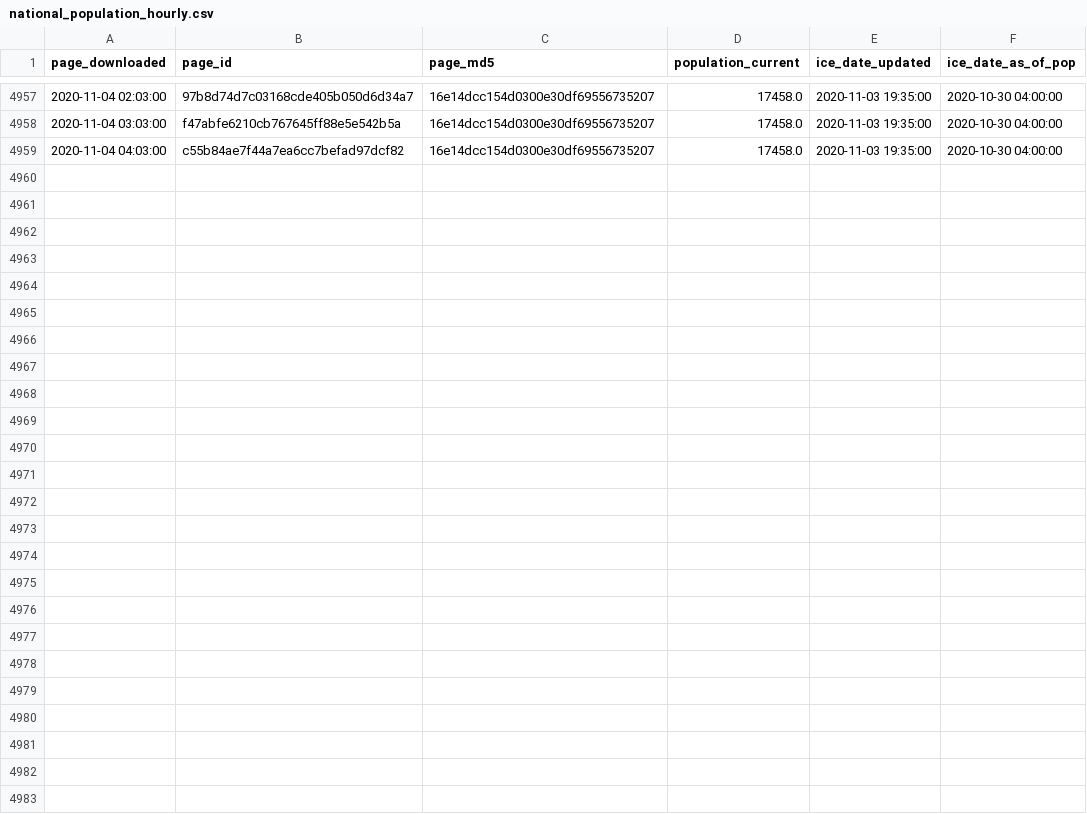
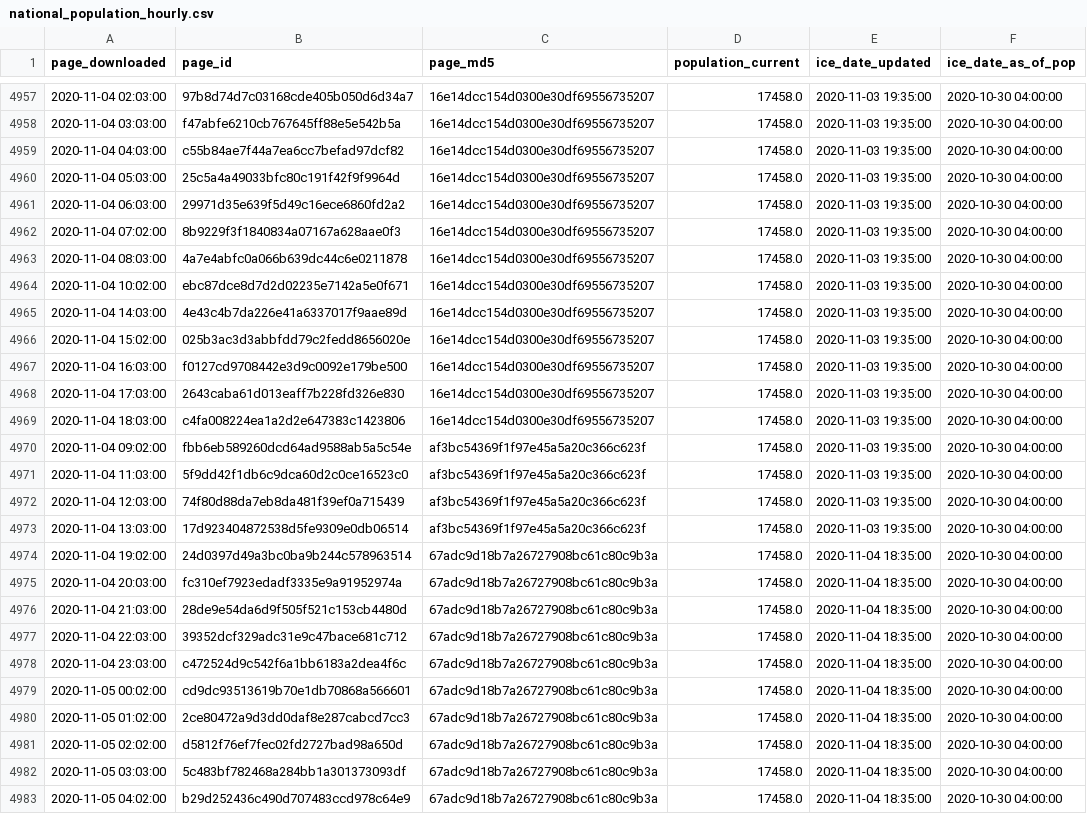
Before and after one commit to vera-institute/ice-detention-covid, a CSV file: data_hourly/national_population_hourly.csv, drawn as a sheet; only a part is shown, gaps mark what is left out; the diff names each change by its address in the sheet, - before the commit and + after, or states it on an @@ line.

```diff
--- a/data_hourly/national_population_hourly.csv
+++ b/data_hourly/national_population_hourly.csv
+row 4960: 2020-11-04 05:03:00 | 25c5a4a49033bfc80c191f42f9f9964d | 16e14dcc154d0300e30df69556735207 | 17458.0 | 2020-11-03 19:35:00 | 2020-10-30 04:00:00
+row 4961: 2020-11-04 06:03:00 | 29971d35e639f5d49c16ece6860fd2a2 | 16e14dcc154d0300e30df69556735207 | 17458.0 | 2020-11-03 19:35:00 | 2020-10-30 04:00:00
+row 4962: 2020-11-04 07:02:00 | 8b9229f3f1840834a07167a628aae0f3 | 16e14dcc154d0300e30df69556735207 | 17458.0 | 2020-11-03 19:35:00 | 2020-10-30 04:00:00
+row 4963: 2020-11-04 08:03:00 | 4a7e4abfc0a066b639dc44c6e0211878 | 16e14dcc154d0300e30df69556735207 | 17458.0 | 2020-11-03 19:35:00 | 2020-10-30 04:00:00
+row 4964: 2020-11-04 10:02:00 | ebc87dce8d7d2d02235e7142a5e0f671 | 16e14dcc154d0300e30df69556735207 | 17458.0 | 2020-11-03 19:35:00 | 2020-10-30 04:00:00
+row 4965: 2020-11-04 14:03:00 | 4e43c4b7da226e41a6337017f9aae89d | 16e14dcc154d0300e30df69556735207 | 17458.0 | 2020-11-03 19:35:00 | 2020-10-30 04:00:00
+row 4966: 2020-11-04 15:02:00 | 025b3ac3d3abbfdd79c2fedd8656020e | 16e14dcc154d0300e30df69556735207 | 17458.0 | 2020-11-03 19:35:00 | 2020-10-30 04:00:00
+row 4967: 2020-11-04 16:03:00 | f0127cd9708442e3d9c0092e179be500 | 16e14dcc154d0300e30df69556735207 | 17458.0 | 2020-11-03 19:35:00 | 2020-10-30 04:00:00
+row 4968: 2020-11-04 17:03:00 | 2643caba61d013eaff7b228fd326e830 | 16e14dcc154d0300e30df69556735207 | 17458.0 | 2020-11-03 19:35:00 | 2020-10-30 04:00:00
+row 4969: 2020-11-04 18:03:00 | c4fa008224ea1a2d2e647383c1423806 | 16e14dcc154d0300e30df69556735207 | 17458.0 | 2020-11-03 19:35:00 | 2020-10-30 04:00:00
+row 4970: 2020-11-04 09:02:00 | fbb6eb589260dcd64ad9588ab5a5c54e | af3bc54369f1f97e45a5a20c366c623f | 17458.0 | 2020-11-03 19:35:00 | 2020-10-30 04:00:00
+row 4971: 2020-11-04 11:03:00 | 5f9dd42f1db6c9dca60d2c0ce16523c0 | af3bc54369f1f97e45a5a20c366c623f | 17458.0 | 2020-11-03 19:35:00 | 2020-10-30 04:00:00
+row 4972: 2020-11-04 12:03:00 | 74f80d88da7eb8da481f39ef0a715439 | af3bc54369f1f97e45a5a20c366c623f | 17458.0 | 2020-11-03 19:35:00 | 2020-10-30 04:00:00
+row 4973: 2020-11-04 13:03:00 | 17d923404872538d5fe9309e0db06514 | af3bc54369f1f97e45a5a20c366c623f | 17458.0 | 2020-11-03 19:35:00 | 2020-10-30 04:00:00
+row 4974: 2020-11-04 19:02:00 | 24d0397d49a3bc0ba9b244c578963514 | 67adc9d18b7a26727908bc61c80c9b3a | 17458.0 | 2020-11-04 18:35:00 | 2020-10-30 04:00:00
+row 4975: 2020-11-04 20:03:00 | fc310ef7923edadf3335e9a91952974a | 67adc9d18b7a26727908bc61c80c9b3a | 17458.0 | 2020-11-04 18:35:00 | 2020-10-30 04:00:00
+row 4976: 2020-11-04 21:03:00 | 28de9e54da6d9f505f521c153cb4480d | 67adc9d18b7a26727908bc61c80c9b3a | 17458.0 | 2020-11-04 18:35:00 | 2020-10-30 04:00:00
+row 4977: 2020-11-04 22:03:00 | 39352dcf329adc31e9c47bace681c712 | 67adc9d18b7a26727908bc61c80c9b3a | 17458.0 | 2020-11-04 18:35:00 | 2020-10-30 04:00:00
+row 4978: 2020-11-04 23:03:00 | c472524d9c542f6a1bb6183a2dea4f6c | 67adc9d18b7a26727908bc61c80c9b3a | 17458.0 | 2020-11-04 18:35:00 | 2020-10-30 04:00:00
+row 4979: 2020-11-05 00:02:00 | cd9dc93513619b70e1db70868a566601 | 67adc9d18b7a26727908bc61c80c9b3a | 17458.0 | 2020-11-04 18:35:00 | 2020-10-30 04:00:00
+row 4980: 2020-11-05 01:02:00 | 2ce80472a9d3dd0daf8e287cabcd7cc3 | 67adc9d18b7a26727908bc61c80c9b3a | 17458.0 | 2020-11-04 18:35:00 | 2020-10-30 04:00:00
+row 4981: 2020-11-05 02:02:00 | d5812f76ef7fec02fd2727bad98a650d | 67adc9d18b7a26727908bc61c80c9b3a | 17458.0 | 2020-11-04 18:35:00 | 2020-10-30 04:00:00
+row 4982: 2020-11-05 03:03:00 | 5c483bf782468a284bb1a301373093df | 67adc9d18b7a26727908bc61c80c9b3a | 17458.0 | 2020-11-04 18:35:00 | 2020-10-30 04:00:00
+row 4983: 2020-11-05 04:02:00 | b29d252436c490d707483ccd978c64e9 | 67adc9d18b7a26727908bc61c80c9b3a | 17458.0 | 2020-11-04 18:35:00 | 2020-10-30 04:00:00
```
Also changed, not shown: data_daily/national_cases_daily.csv, data_hourly/national_cases_hourly.csv, 6 other files.
